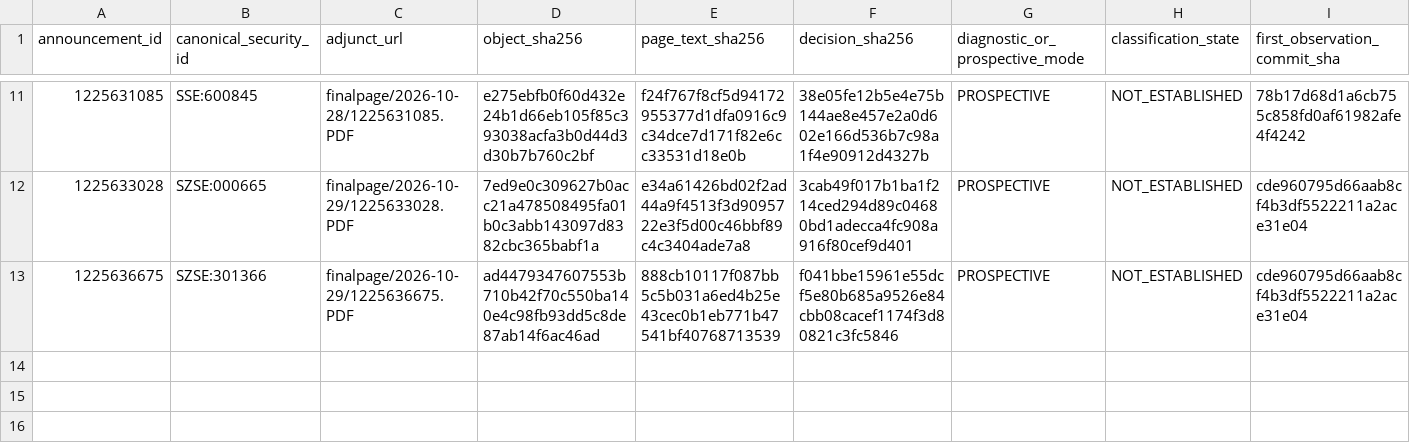
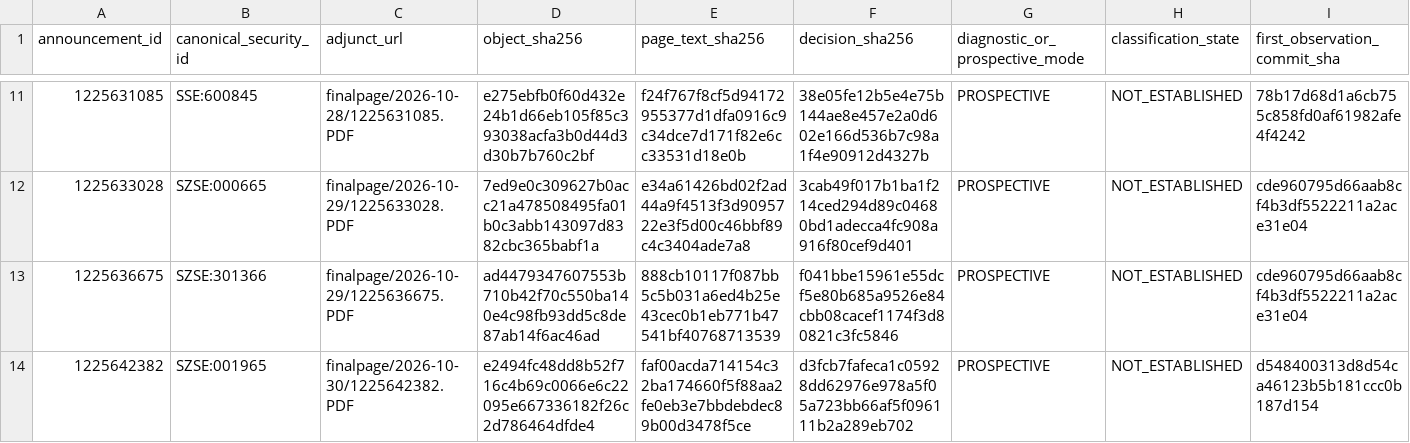
Before and after one commit to Justalittlebittt/AI-Core-EVID, a CSV file: evidence/V2.8.4_E_LAYER_OBSERVATION_LEDGER.csv, drawn as a sheet; only a part is shown, gaps mark what is left out; rows hold the shown columns only; the diff names each change by its address in the sheet, - before the commit and + after, or states it on an @@ line.

```diff
--- a/evidence/V2.8.4_E_LAYER_OBSERVATION_LEDGER.csv
+++ b/evidence/V2.8.4_E_LAYER_OBSERVATION_LEDGER.csv
+row 14: 1225642382 | SZSE:001965 | finalpage/2026-10-30/1225642382.PDF | e2494fc48dd8b52f716c4b69c0066e6c22095e667336182f26c2d786464dfde4 | faf00acda714154c32ba174660f5f88aa2fe0eb3e7bbdebdec89b00d3478f5ce | d3fcb7fafeca1c05928dd62976e978a5f05a723bb66af5f096111b2a289eb702 | PROSPECTIVE | NOT_ESTABLISHED | d548400313d8d54ca46123b5b181ccc0b187d154
```
Also changed, not shown: 1 other file.
